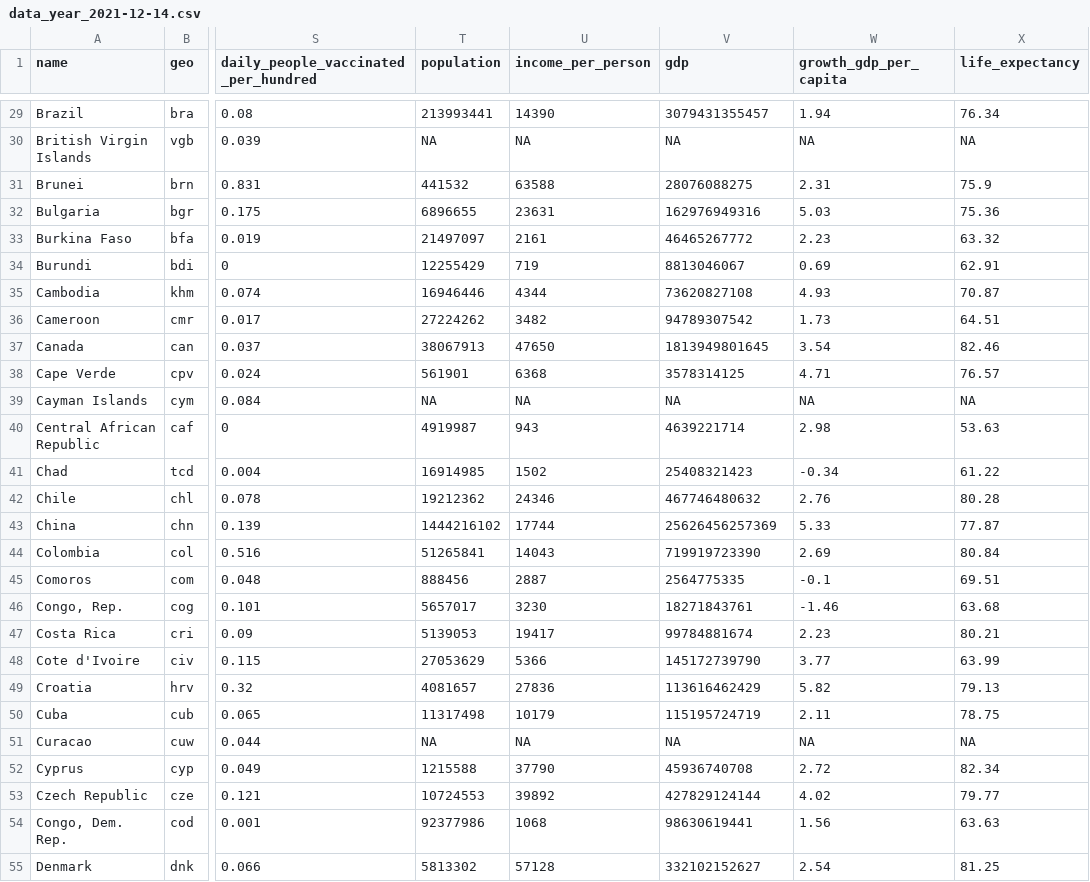
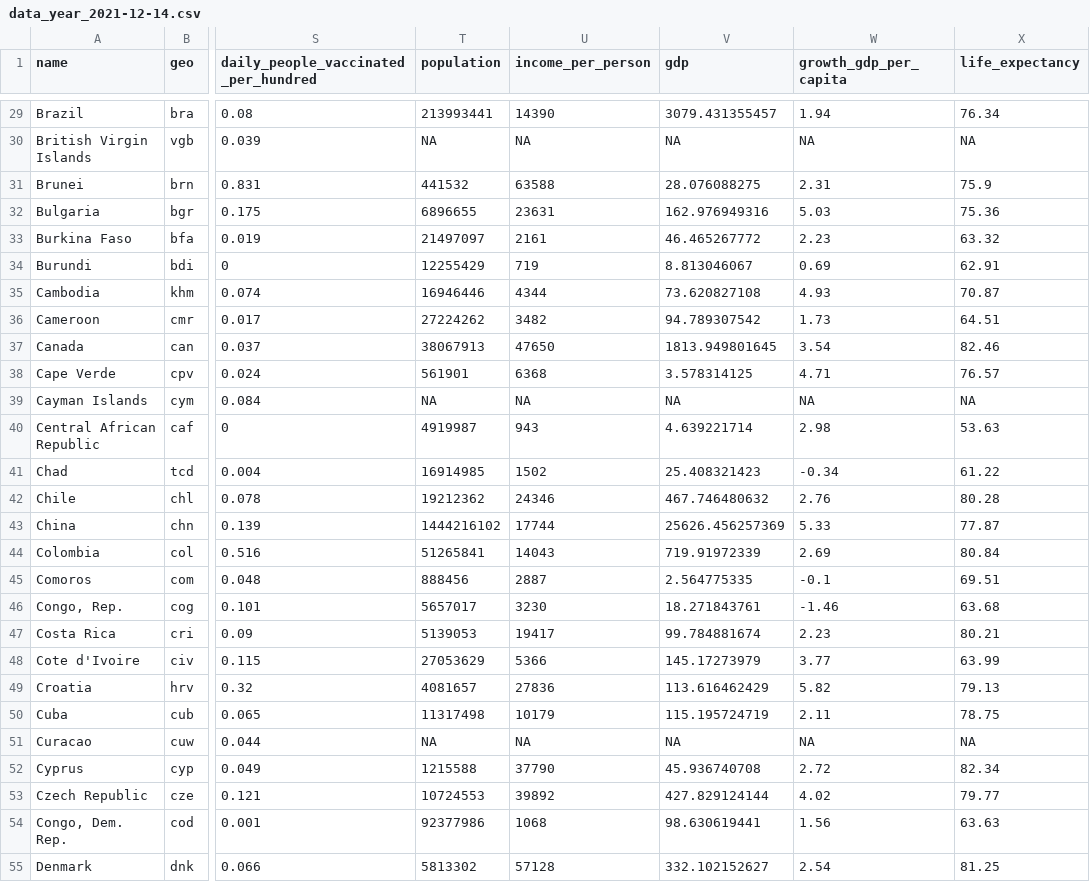
Before and after one commit to stephanielapierre/FAS1002_projet-final, a CSV file: data/processed/data_year_2021-12-14.csv, drawn as a sheet; only a part is shown, gaps mark what is left out; the diff covers the shown part only; the diff names each change by its address in the sheet, - before the commit and + after, or states it on an @@ line.

```diff
--- a/data/processed/data_year_2021-12-14.csv
+++ b/data/processed/data_year_2021-12-14.csv
-V29 (gdp): 3079431355457
+V29 (gdp): 3079.431355457
-V31 (gdp): 28076088275
+V31 (gdp): 28.076088275
-V32 (gdp): 162976949316
+V32 (gdp): 162.976949316
-V33 (gdp): 46465267772
+V33 (gdp): 46.465267772
-V34 (gdp): 8813046067
+V34 (gdp): 8.813046067
-V35 (gdp): 73620827108
+V35 (gdp): 73.620827108
-V36 (gdp): 94789307542
+V36 (gdp): 94.789307542
-V37 (gdp): 1813949801645
+V37 (gdp): 1813.949801645
-V38 (gdp): 3578314125
+V38 (gdp): 3.578314125
-V40 (gdp): 4639221714
+V40 (gdp): 4.639221714
-V41 (gdp): 25408321423
+V41 (gdp): 25.408321423
-V42 (gdp): 467746480632
+V42 (gdp): 467.746480632
-V43 (gdp): 25626456257369
+V43 (gdp): 25626.456257369
-V44 (gdp): 719919723390
+V44 (gdp): 719.91972339
-V45 (gdp): 2564775335
+V45 (gdp): 2.564775335
-V46 (gdp): 18271843761
+V46 (gdp): 18.271843761
-V47 (gdp): 99784881674
+V47 (gdp): 99.784881674
-V48 (gdp): 145172739790
+V48 (gdp): 145.17273979
-V49 (gdp): 113616462429
+V49 (gdp): 113.616462429
-V50 (gdp): 115195724719
+V50 (gdp): 115.195724719
-V52 (gdp): 45936740708
+V52 (gdp): 45.936740708
-V53 (gdp): 427829124144
+V53 (gdp): 427.829124144
-V54 (gdp): 98630619441
+V54 (gdp): 98.630619441
-V55 (gdp): 332102152627
+V55 (gdp): 332.102152627
```
Also changed, not shown: 164 edited cells elsewhere in this file, docs/data/processed/data_year_2021-12-14.csv, 7 other files.
